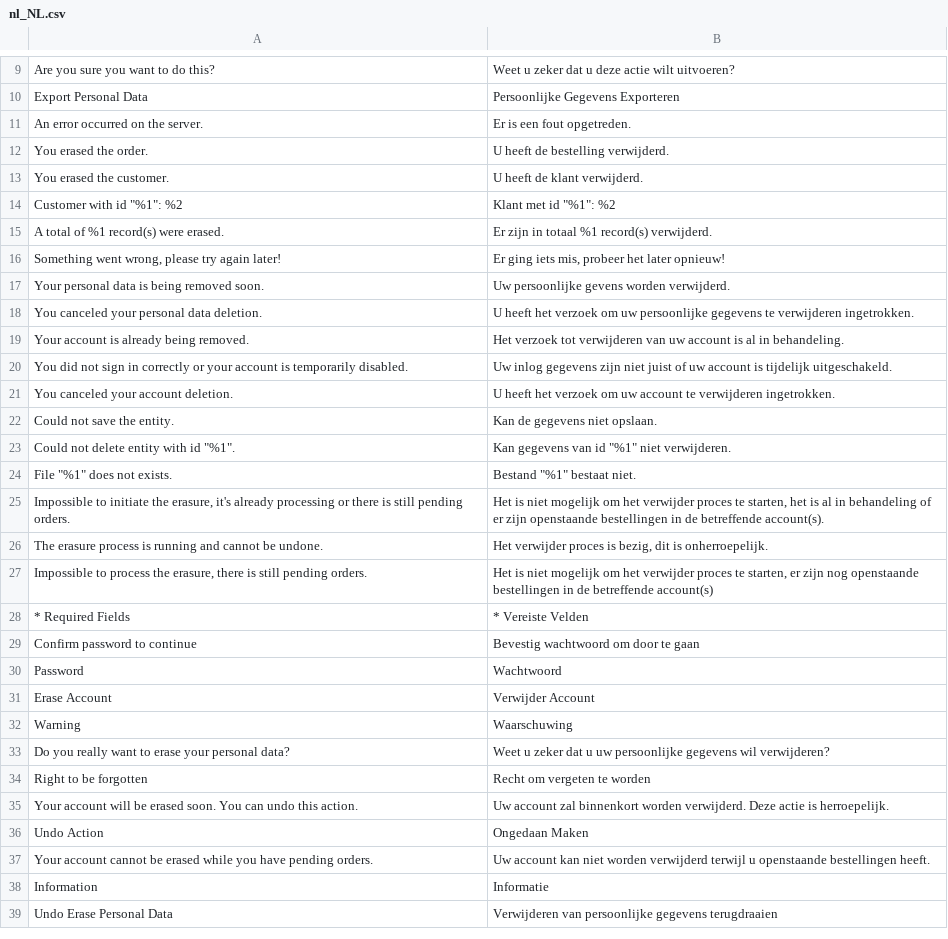
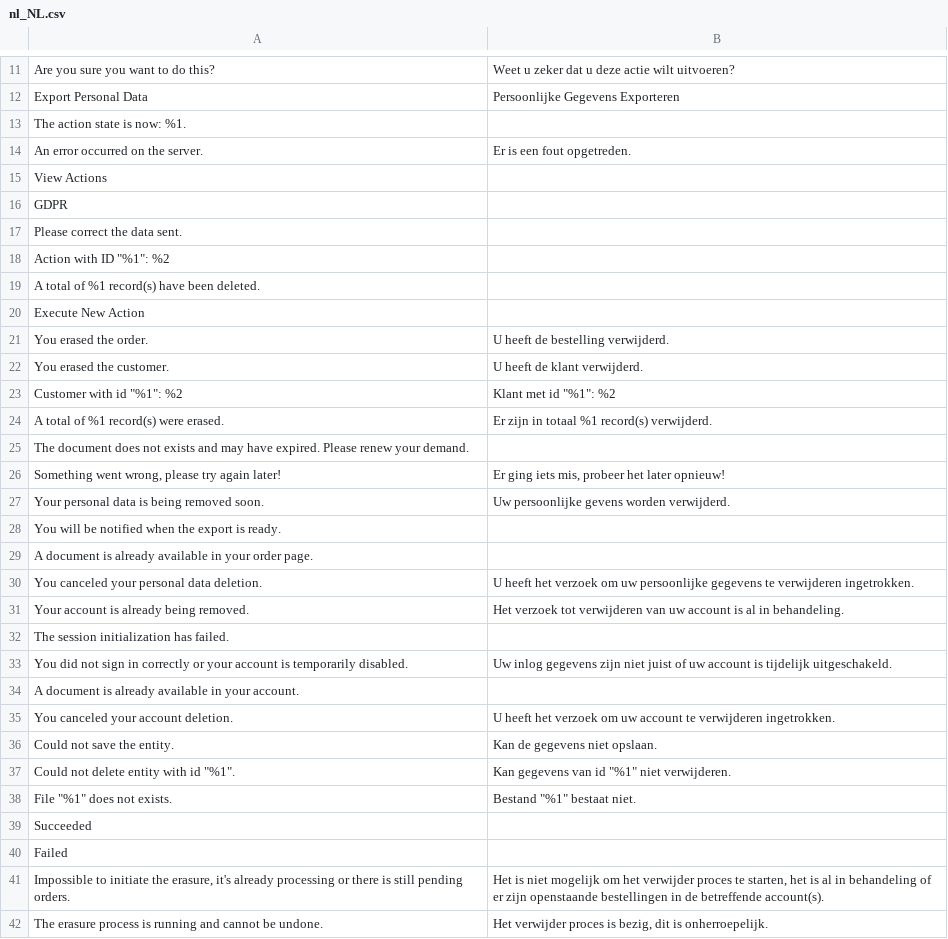
Before and after one commit to opengento/magento2-gdpr, a CSV file: i18n/nl_NL.csv, drawn as a sheet; only a part is shown, gaps mark what is left out; the shorter side is filled out with more unchanged rows; the diff covers the shown part only; the diff names each change by its address in the sheet, - before the commit and + after, or states it on an @@ line.

```diff
--- a/i18n/nl_NL.csv
+++ b/i18n/nl_NL.csv
+row 13: The action state is now: %1.
+row 15: View Actions
+row 16: GDPR
+row 17: Please correct the data sent.
+row 18: Action with ID "%1": %2
+row 19: A total of %1 record(s) have been deleted.
+row 20: Execute New Action
+row 25: The document does not exists and may have expired. Please renew your demand.
+row 28: You will be notified when the export is ready.
+row 29: A document is already available in your order page.
+row 32: The session initialization has failed.
+row 34: A document is already available in your account.
+row 39: Succeeded
+row 40: Failed
```
Also changed, not shown: 80 added rows elsewhere in this file.
